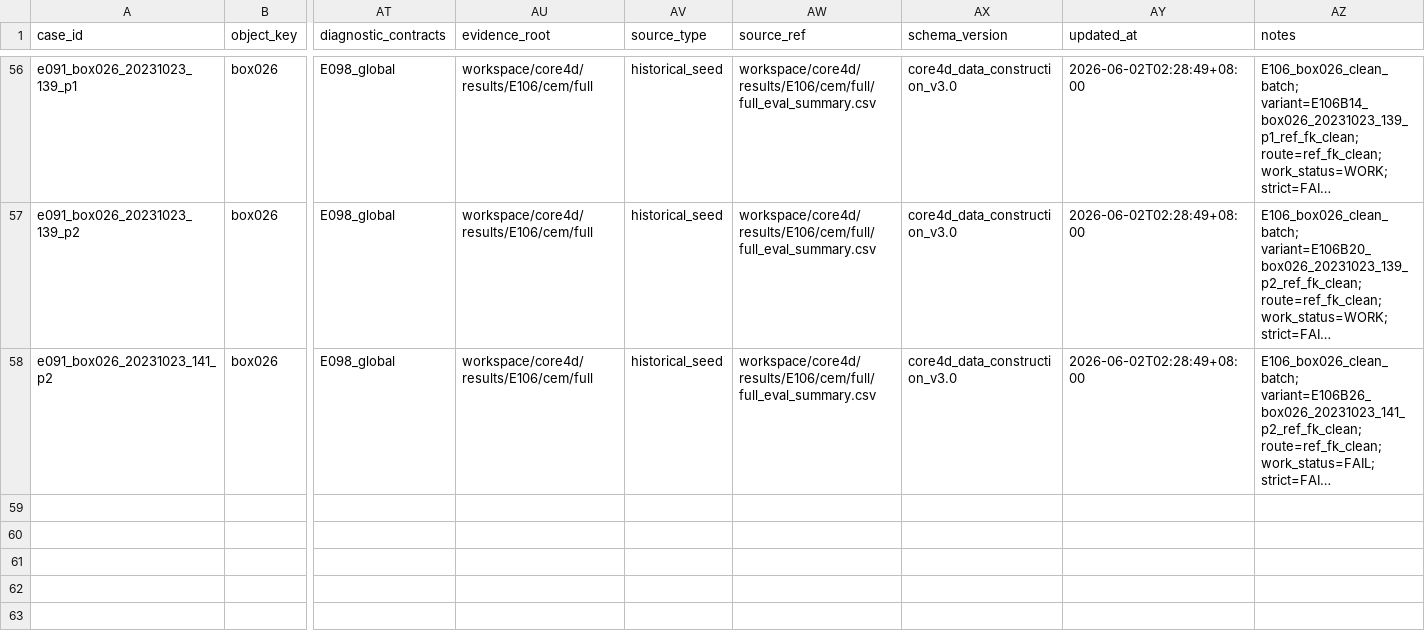
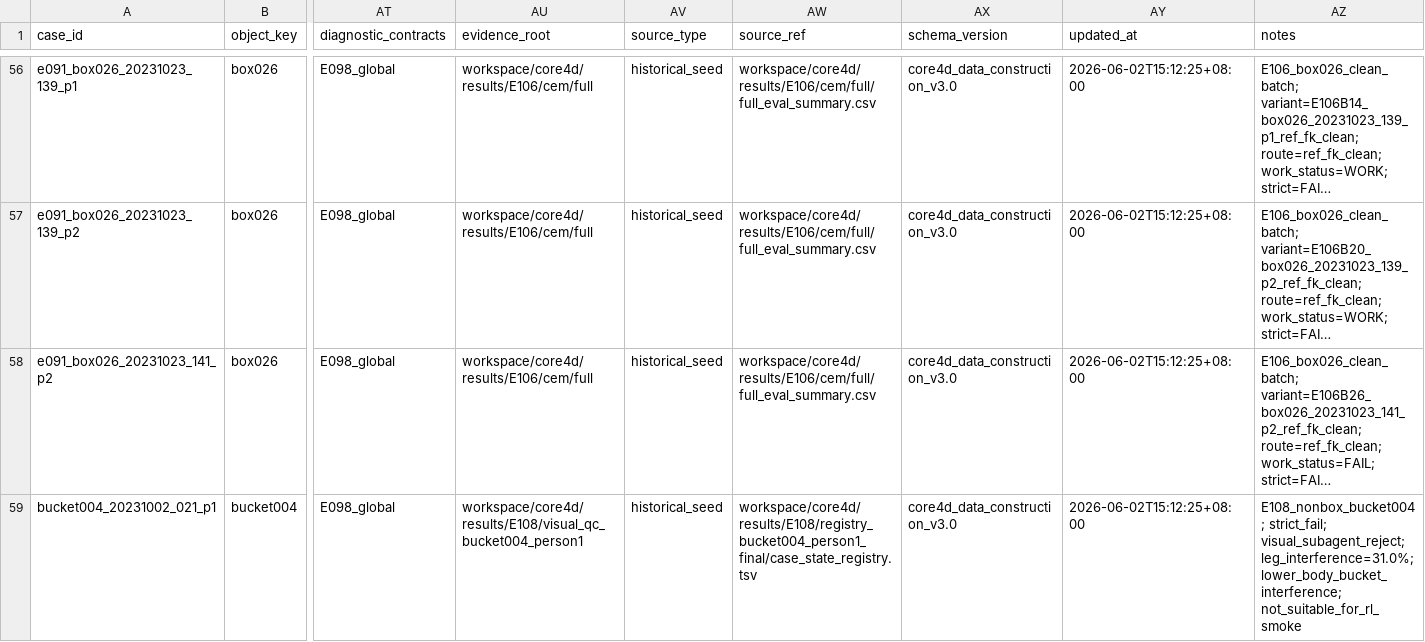
Before and after one commit to bob35buaa/spider, a TSV file: workspace/core4d/data_construction_v3/existing_cases.tsv, drawn as a sheet; only a part is shown, gaps mark what is left out; long unchanged cells end in …; rows hold the shown columns only; the diff covers the shown part only; the diff names each change by its address in the sheet, - before the commit and + after, or states it on an @@ line.

Commit message:
data(core4d): add E108 verified cases seed

```diff
--- a/workspace/core4d/data_construction_v3/existing_cases.tsv
+++ b/workspace/core4d/data_construction_v3/existing_cases.tsv
-AY56:AY58 (updated_at): 2026-06-02T02:28:49+08:00
+AY56:AY58 (updated_at): 2026-06-02T15:12:25+08:00
+row 59: bucket004_20231002_021_p1 | bucket004 | E098_global | workspace/core4d/results/E108/visual_qc_bucket004_person1 | historical_seed | workspace/core4d/results/E108/registry_bucket004_person1_final/case_state_registry.tsv | core4d_data_construction_v3.0 | 2026-06-02T15:12:25+08:00 | E108_nonbox_bucket004; strict_fail; visual_subagent_reject; leg_interference=31.0%; lower_body_bucket_interference; not_suitable_for_rl_smoke
```
Also changed, not shown: 3 added rows and 54 edited cells elsewhere in this file, 8 other files.
